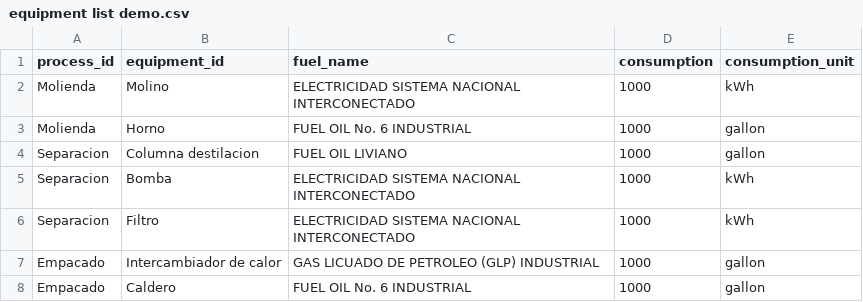
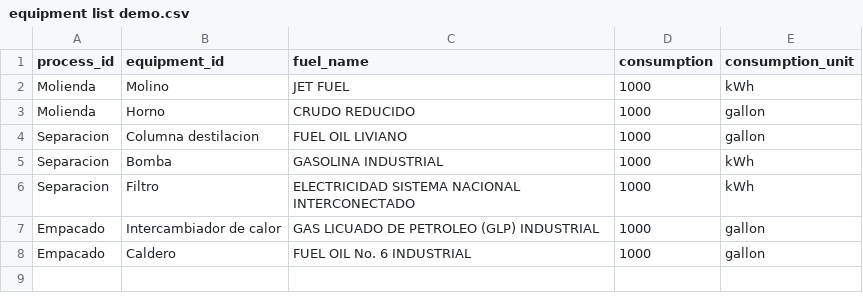
Before and after one commit to santiago2588/carbon_footprint, a CSV file: Databases/equipment list demo.csv, drawn as a sheet.

Commit message:
Added text

```diff
--- a/Databases/equipment list demo.csv
+++ b/Databases/equipment list demo.csv
@@ -1,6 +1,6 @@
 process_id,equipment_id,fuel_name,consumption,consumption_unit
-Molienda,Molino,ELECTRICIDAD SISTEMA NACIONAL INTERCONECTADO,1000,kWh
-Molienda,Horno,FUEL OIL No. 6 INDUSTRIAL,1000,gallon
+Molienda,Molino,JET FUEL,1000,kWh
+Molienda,Horno,CRUDO REDUCIDO,1000,gallon
 Separacion,Columna destilacion,FUEL OIL LIVIANO,1000,gallon
-Separacion,Bomba,ELECTRICIDAD SISTEMA NACIONAL INTERCONECTADO,1000,kWh
+Separacion,Bomba,GASOLINA INDUSTRIAL,1000,kWh
 Separacion,Filtro,ELECTRICIDAD SISTEMA NACIONAL INTERCONECTADO,1000,kWh
```
